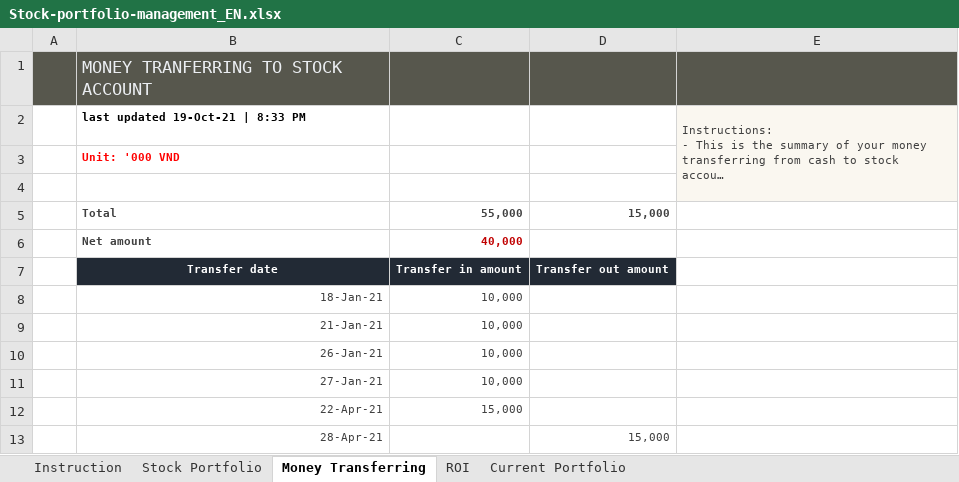
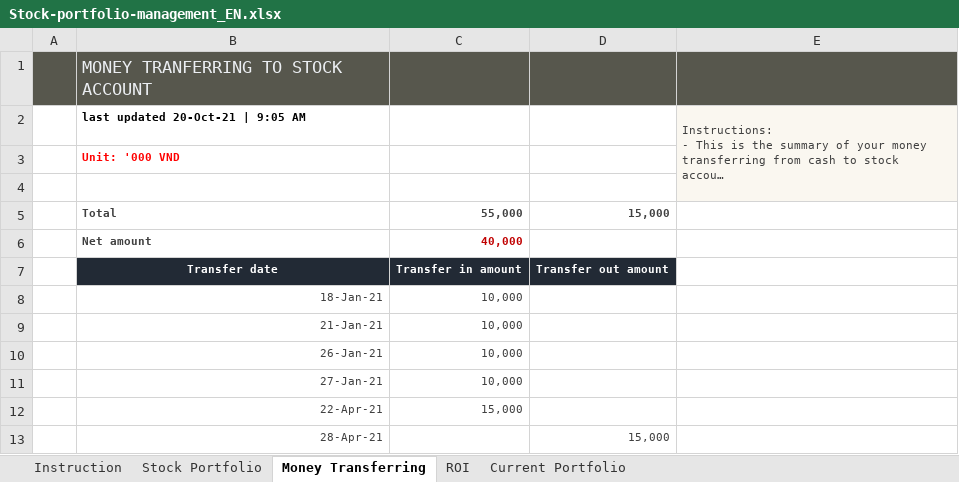
Before and after one commit to ThaoPham0410/Stock-Portfolio-Management, an Excel workbook: Stock-portfolio-management_EN.xlsx, sheet Money Transferring, drawn as a sheet; long unchanged cells end in …; values as stored, in another font and other column widths than the file's, no borders; charts and pictures and conditional formats and table styles not drawn; the diff names each change by its address in the sheet, - before the commit and + after, or states it on an @@ line.

```diff
--- a/Stock-portfolio-management_EN.xlsx (sheet Money Transferring)
+++ b/Stock-portfolio-management_EN.xlsx (sheet Money Transferring)
-B2: last updated 19-Oct-21 | 8:33 PM
+B2: last updated 20-Oct-21 | 9:05 AM
```
Also changed, not shown: sheet Stock Portfolio, charts or pictures.
